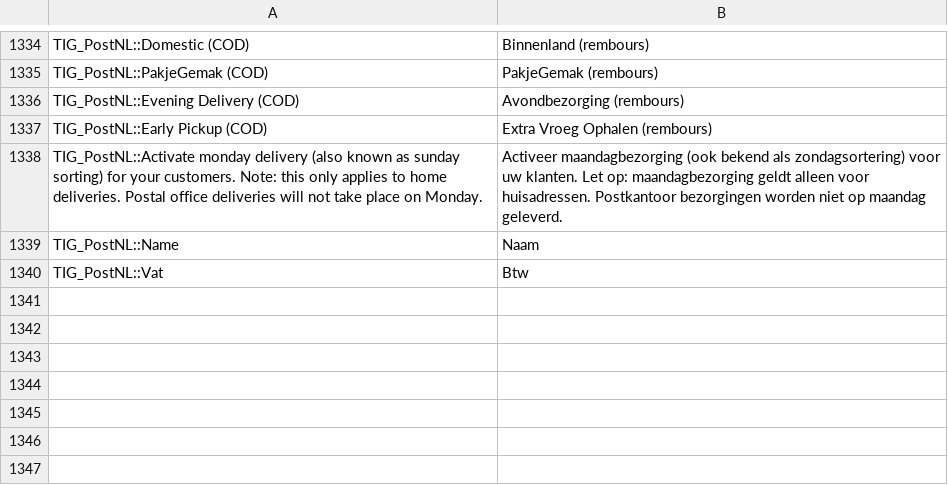
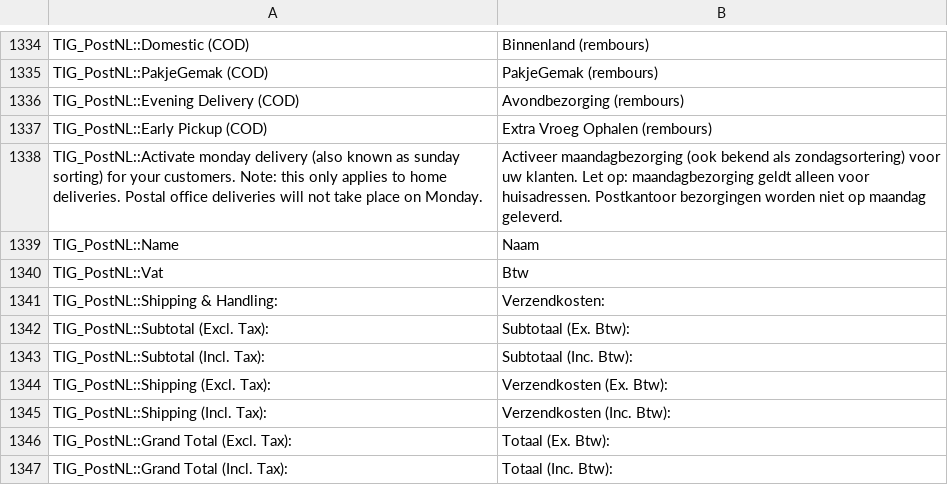
Before and after one commit to postnl/postnl-magento1-End-of-life, a CSV file: app/locale/nl_NL/TIG_PostNL.csv, drawn as a sheet; only a part is shown, gaps mark what is left out; the diff names each change by its address in the sheet, - before the commit and + after, or states it on an @@ line.

Commit message:
added tranlsations for the packing slip totals

```diff
--- a/app/locale/nl_NL/TIG_PostNL.csv
+++ b/app/locale/nl_NL/TIG_PostNL.csv
+row 1341: TIG_PostNL::Shipping & Handling: | Verzendkosten:
+row 1342: TIG_PostNL::Subtotal (Excl. Tax): | Subtotaal (Ex. Btw):
+row 1343: TIG_PostNL::Subtotal (Incl. Tax): | Subtotaal (Inc. Btw):
+row 1344: TIG_PostNL::Shipping (Excl. Tax): | Verzendkosten (Ex. Btw):
+row 1345: TIG_PostNL::Shipping (Incl. Tax): | Verzendkosten (Inc. Btw):
+row 1346: TIG_PostNL::Grand Total (Excl. Tax): | Totaal (Ex. Btw):
+row 1347: TIG_PostNL::Grand Total (Incl. Tax): | Totaal (Inc. Btw):
```
Also changed, not shown: 1 other file.
